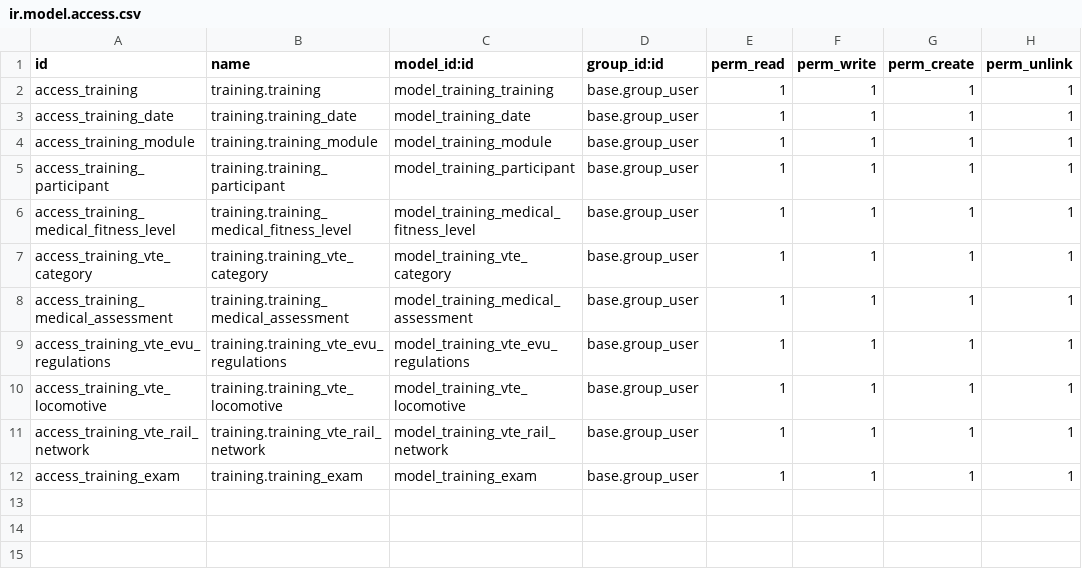
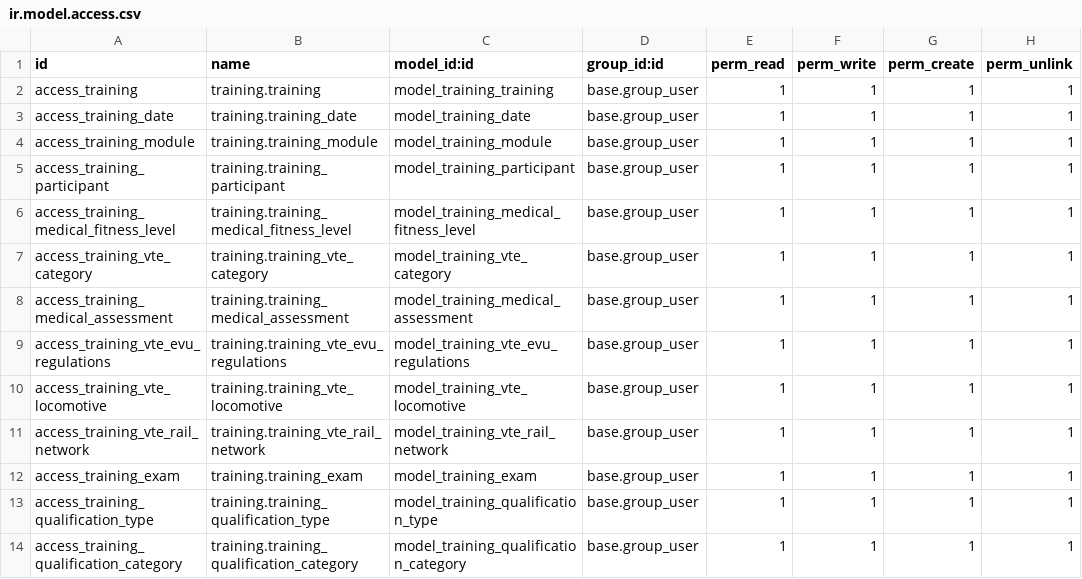
Before and after one commit to osswald/dvzo.app-3, a CSV file: addons/training/security/ir.model.access.csv, drawn as a sheet; the diff names each change by its address in the sheet, - before the commit and + after, or states it on an @@ line.

Commit message:
Add permissions for 2 models

```diff
--- a/addons/training/security/ir.model.access.csv
+++ b/addons/training/security/ir.model.access.csv
+row 13: access_training_qualification_type | training.training_qualification_type | model_training_qualification_type | base.group_user | 1 | 1 | 1 | 1
+row 14: access_training_qualification_category | training.training_qualification_category | model_training_qualification_category | base.group_user | 1 | 1 | 1 | 1
```
